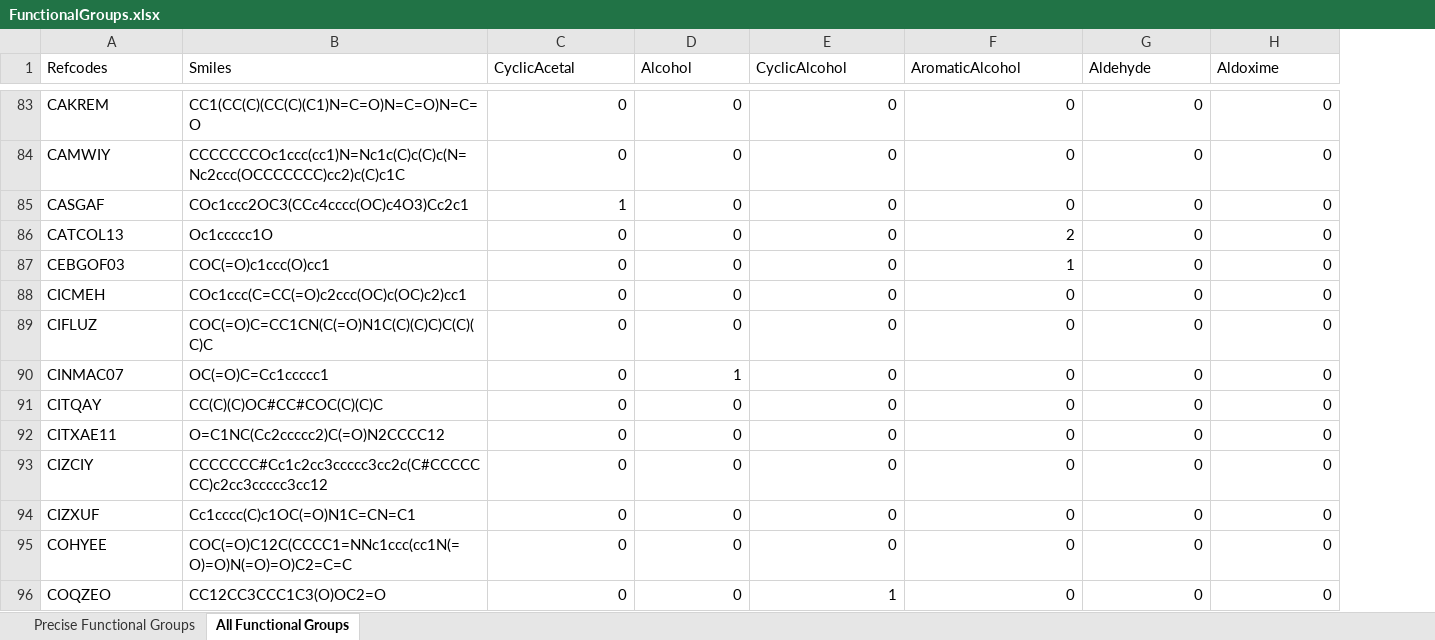
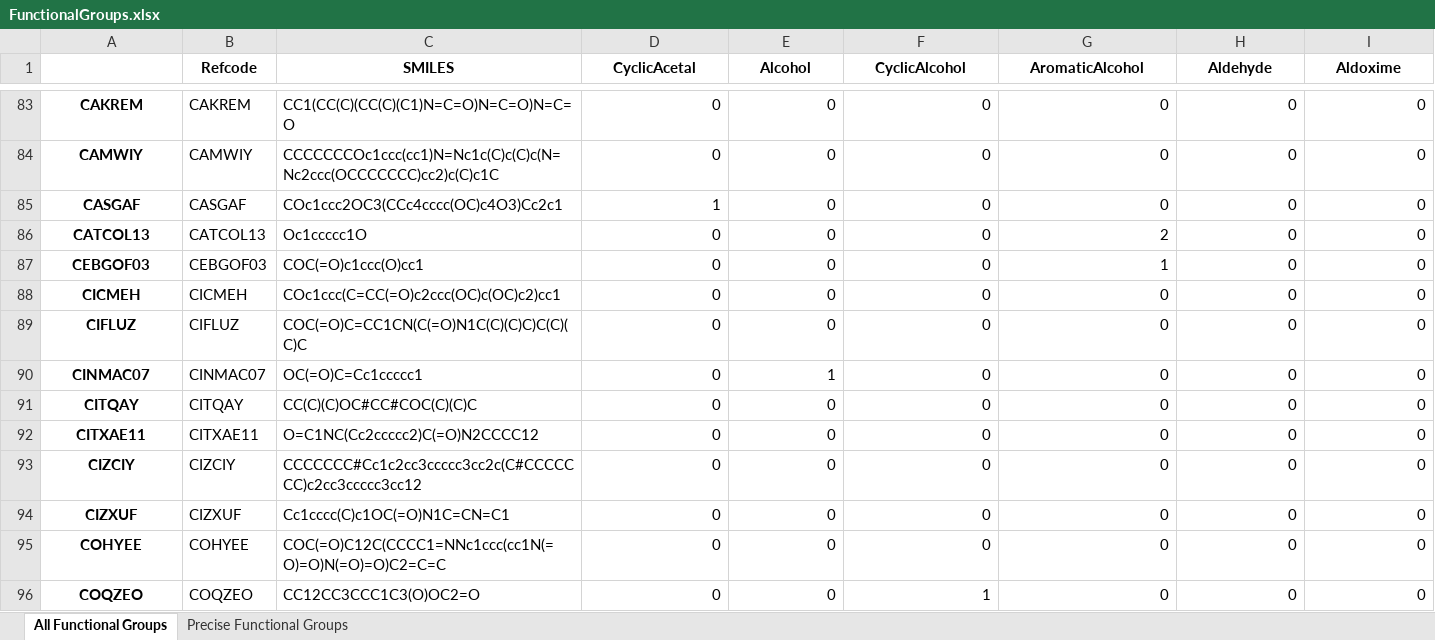
Before and after one commit to wtriddle/IFG, an Excel workbook: output/FunctionalGroups.xlsx, sheet All Functional Groups, drawn as a sheet; only a part is shown, gaps mark what is left out; values as stored, in another font and other column widths than the file's, no borders; addresses are those after the commit; the diff covers the shown part only; the diff names each change by its address in the sheet, - before the commit and + after, or states it on an @@ line.

```diff
--- a/output/FunctionalGroups.xlsx (sheet All Functional Groups)
+++ b/output/FunctionalGroups.xlsx (sheet All Functional Groups)
@@ sheet tab order changed: All Functional Groups | Precise Functional Groups @@
+column B (Refcode), rows 83-96: CAKREM | CAMWIY | CASGAF | CATCOL13 | CEBGOF03 | CICMEH | CIFLUZ | CINMAC07 | CITQAY | CITXAE11 | CIZCIY | CIZXUF | COHYEE | COQZEO
-A1: Refcodes
+A1: (empty)
-C1: Smiles
+C1: SMILES
@@ C1:I1 bold: off → on, alignment: left → center @@
@@ A83:A96 bold: off → on, alignment: left → center @@
```
Also changed, not shown: 2 edited cells and cell formats elsewhere in this sheet, sheet Precise Functional Groups, 10 other files.
